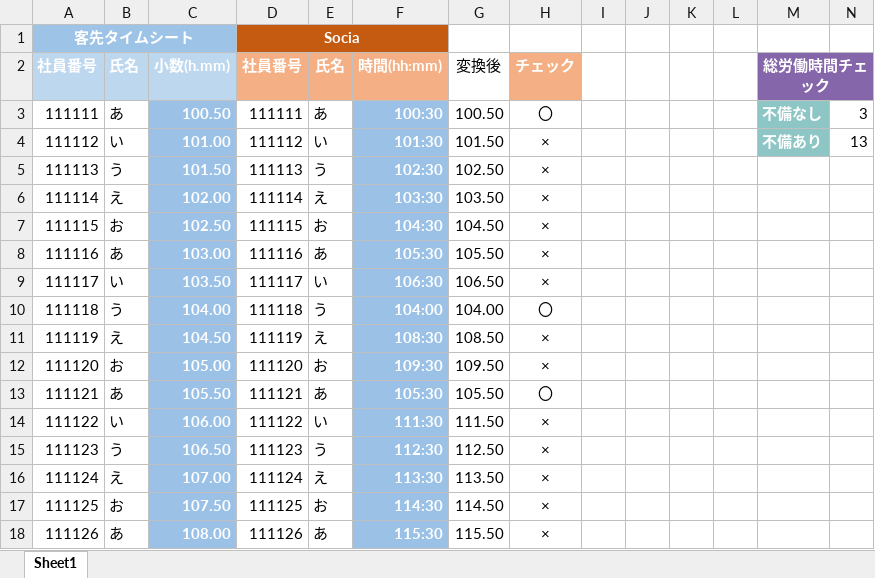
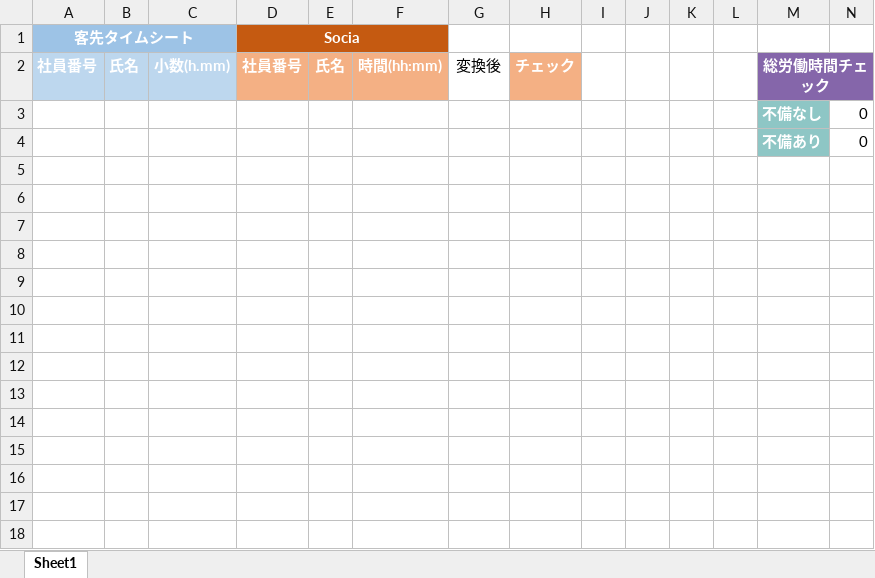
Before and after one commit to nsc-g-inagaki/VBA, an Excel workbook: 課題（VBA) .xlsm, sheet Sheet1, drawn as a sheet; values as stored, in another font and other column widths than the file's, no borders; charts and pictures not drawn; removed rows and columns are numbered as before the commit, all else as after; the diff names each change by its address in the sheet, - before the commit and + after, or states it on an @@ line.

```diff
--- a/課題（VBA) .xlsm (sheet Sheet1)
+++ b/課題（VBA) .xlsm (sheet Sheet1)
-row 3: 111111 | あ | 100.50 | 111111 | あ | 100:30 | 100.50 | 〇 |  |  |  |  | 不備なし | 3
-row 4: 111112 | い | 101.00 | 111112 | い | 101:30 | 101.50 | × |  |  |  |  | 不備あり | 13
-row 5: 111113 | う | 101.50 | 111113 | う | 102:30 | 102.50 | ×
-row 6: 111114 | え | 102.00 | 111114 | え | 103:30 | 103.50 | ×
-row 7: 111115 | お | 102.50 | 111115 | お | 104:30 | 104.50 | ×
-row 8: 111116 | あ | 103.00 | 111116 | あ | 105:30 | 105.50 | ×
-row 9: 111117 | い | 103.50 | 111117 | い | 106:30 | 106.50 | ×
-row 10: 111118 | う | 104.00 | 111118 | う | 104:00 | 104.00 | 〇
-row 11: 111119 | え | 104.50 | 111119 | え | 108:30 | 108.50 | ×
-row 12: 111120 | お | 105.00 | 111120 | お | 109:30 | 109.50 | ×
-row 13: 111121 | あ | 105.50 | 111121 | あ | 105:30 | 105.50 | 〇
-row 14: 111122 | い | 106.00 | 111122 | い | 111:30 | 111.50 | ×
-row 15: 111123 | う | 106.50 | 111123 | う | 112:30 | 112.50 | ×
-row 16: 111124 | え | 107.00 | 111124 | え | 113:30 | 113.50 | ×
-row 17: 111125 | お | 107.50 | 111125 | お | 114:30 | 114.50 | ×
-row 18: 111126 | あ | 108.00 | 111126 | あ | 115:30 | 115.50 | ×
+row 3:  |  |  |  |  |  |  |  |  |  |  |  | 不備なし | 0
+row 4:  |  |  |  |  |  |  |  |  |  |  |  | 不備あり | 0
```
Also changed, not shown: charts or pictures, 2 other files.
